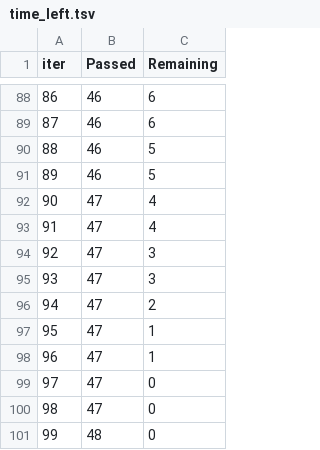
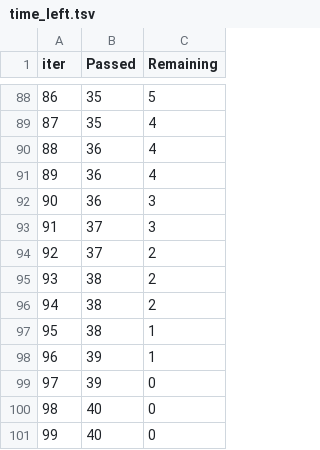
Before and after one commit to m-deane/py-tidymodels2, a TSV file: _md/catboost_info/time_left.tsv, drawn as a sheet; only a part is shown, gaps mark what is left out; the diff covers the shown part only.

```diff
--- a/_md/catboost_info/time_left.tsv
+++ b/_md/catboost_info/time_left.tsv
@@ -88,14 +88,14 @@ iter	Passed	Remaining
-86	46	6
-87	46	6
-88	46	5
-89	46	5
-90	47	4
-91	47	4
-92	47	3
-93	47	3
-94	47	2
-95	47	1
-96	47	1
-97	47	0
-98	47	0
-99	48	0
+86	35	5
+87	35	4
+88	36	4
+89	36	4
+90	36	3
+91	37	3
+92	37	2
+93	38	2
+94	38	2
+95	38	1
+96	39	1
+97	39	0
+98	40	0
+99	40	0
```
Also changed, not shown: 172 edited cells elsewhere in this file, _md/catboost_info/learn_error.tsv, 40 other files.
